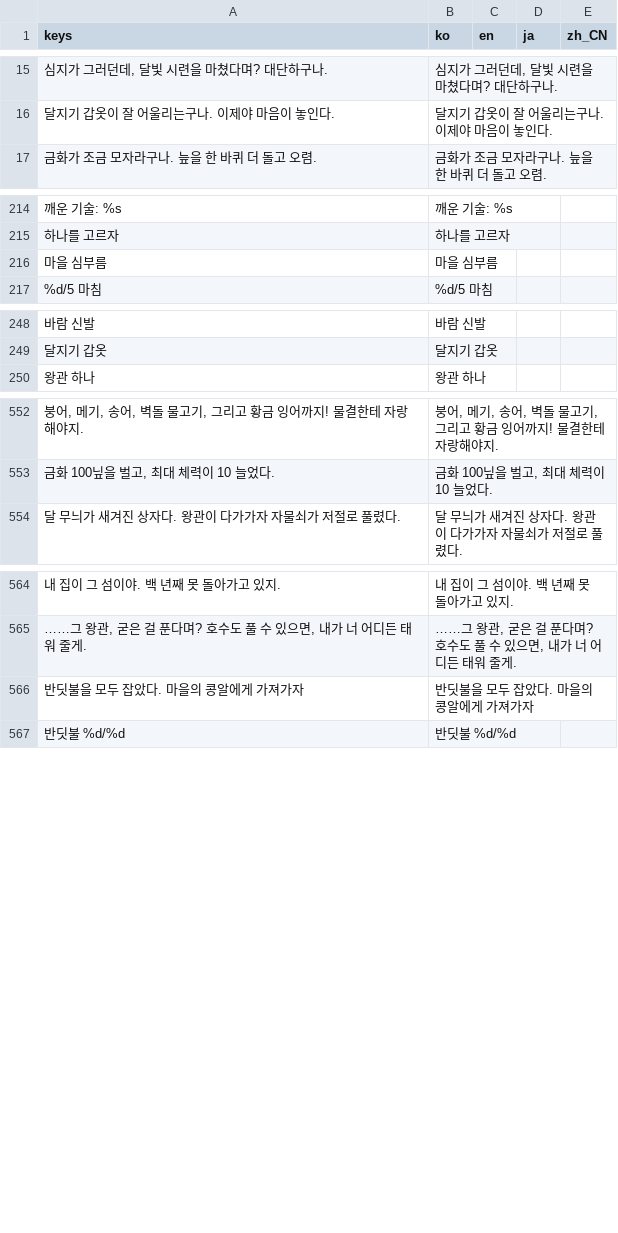
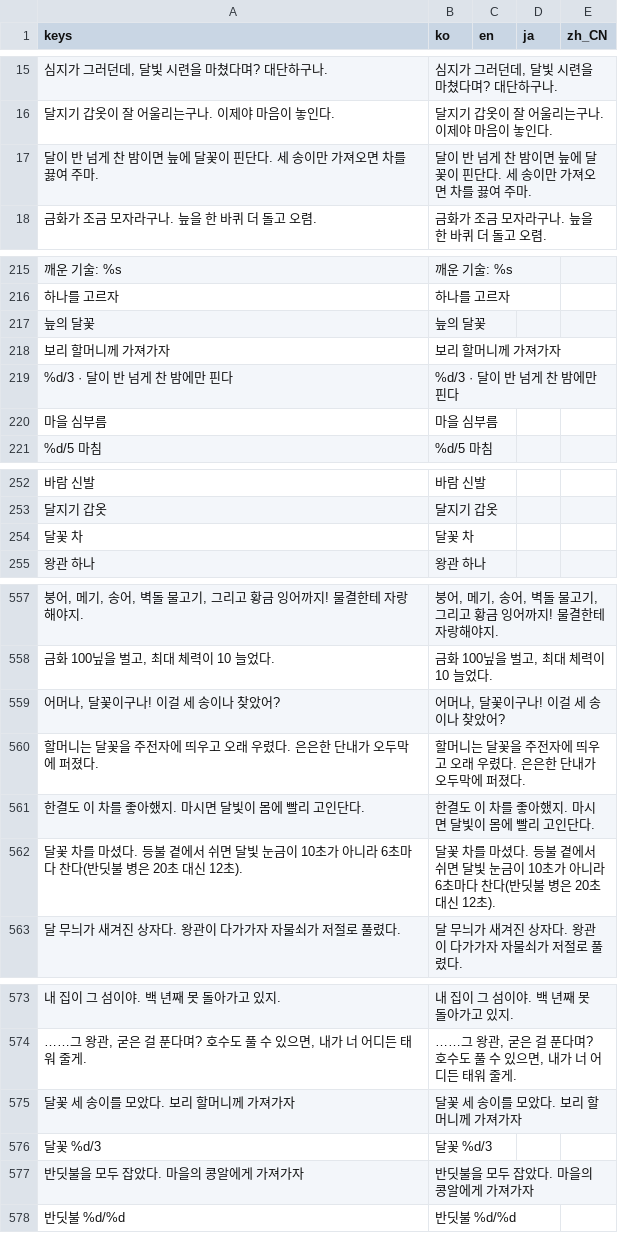
Before and after one commit to destory1984/oddity-of-the-wilds, a CSV file: godot/i18n/text.csv, drawn as a sheet; only a part is shown, gaps mark what is left out; the diff names each change by its address in the sheet, - before the commit and + after, or states it on an @@ line.

```diff
--- a/godot/i18n/text.csv
+++ b/godot/i18n/text.csv
+row 17: 달이 반 넘게 찬 밤이면 늪에 달꽃이 핀단다. 세 송이만 가져오면 차를 끓여 주마. | 달이 반 넘게 찬 밤이면 늪에 달꽃이 핀단다. 세 송이만 가져오면 차를 끓여 주마.
+row 217: 늪의 달꽃 | 늪의 달꽃
+row 218: 보리 할머니께 가져가자 | 보리 할머니께 가져가자
+row 219: %d/3 · 달이 반 넘게 찬 밤에만 핀다 | %d/3 · 달이 반 넘게 찬 밤에만 핀다
+row 254: 달꽃 차 | 달꽃 차
+row 559: 어머나, 달꽃이구나! 이걸 세 송이나 찾았어? | 어머나, 달꽃이구나! 이걸 세 송이나 찾았어?
+row 560: 할머니는 달꽃을 주전자에 띄우고 오래 우렸다. 은은한 단내가 오두막에 퍼졌다. | 할머니는 달꽃을 주전자에 띄우고 오래 우렸다. 은은한 단내가 오두막에 퍼졌다.
+row 561: 한결도 이 차를 좋아했지. 마시면 달빛이 몸에 빨리 고인단다. | 한결도 이 차를 좋아했지. 마시면 달빛이 몸에 빨리 고인단다.
+row 562: 달꽃 차를 마셨다. 등불 곁에서 쉬면 달빛 눈금이 10초가 아니라 6초마다 찬다(반딧불 병은 20초 대신 12초). | 달꽃 차를 마셨다. 등불 곁에서 쉬면 달빛 눈금이 10초가 아니라 6초마다 찬다(반딧불 병은 20초 대신 12초).
+row 575: 달꽃 세 송이를 모았다. 보리 할머니께 가져가자 | 달꽃 세 송이를 모았다. 보리 할머니께 가져가자
+row 576: 달꽃 %d/3 | 달꽃 %d/3
```
Also changed, not shown: 6 other files.
